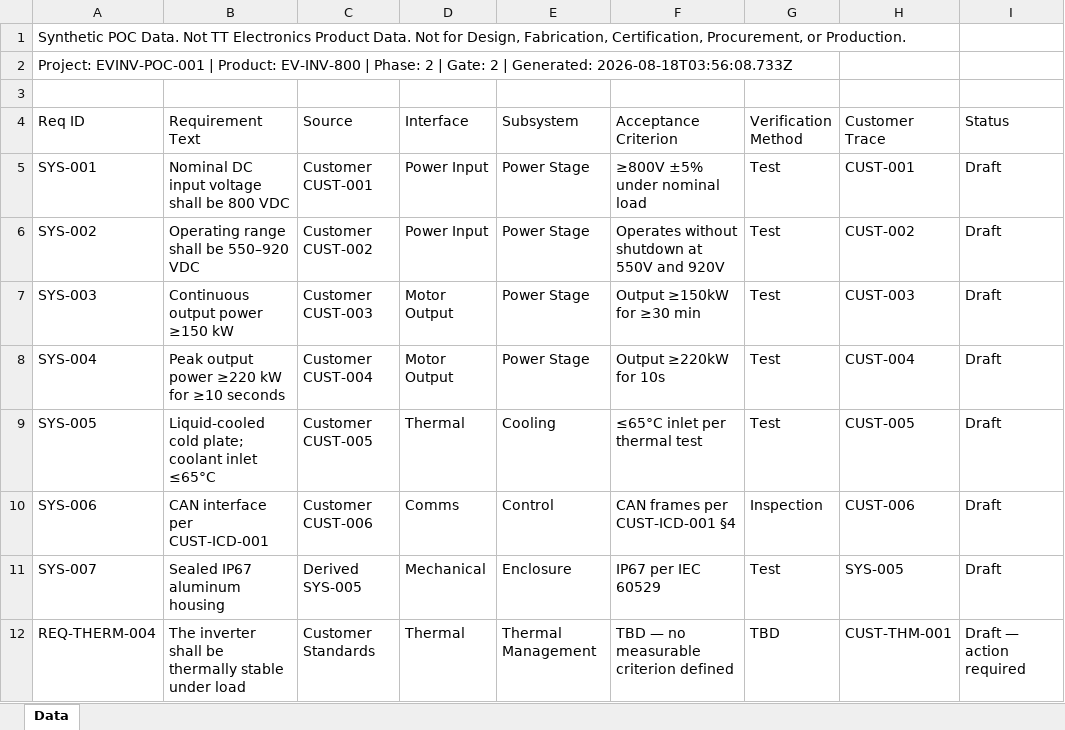
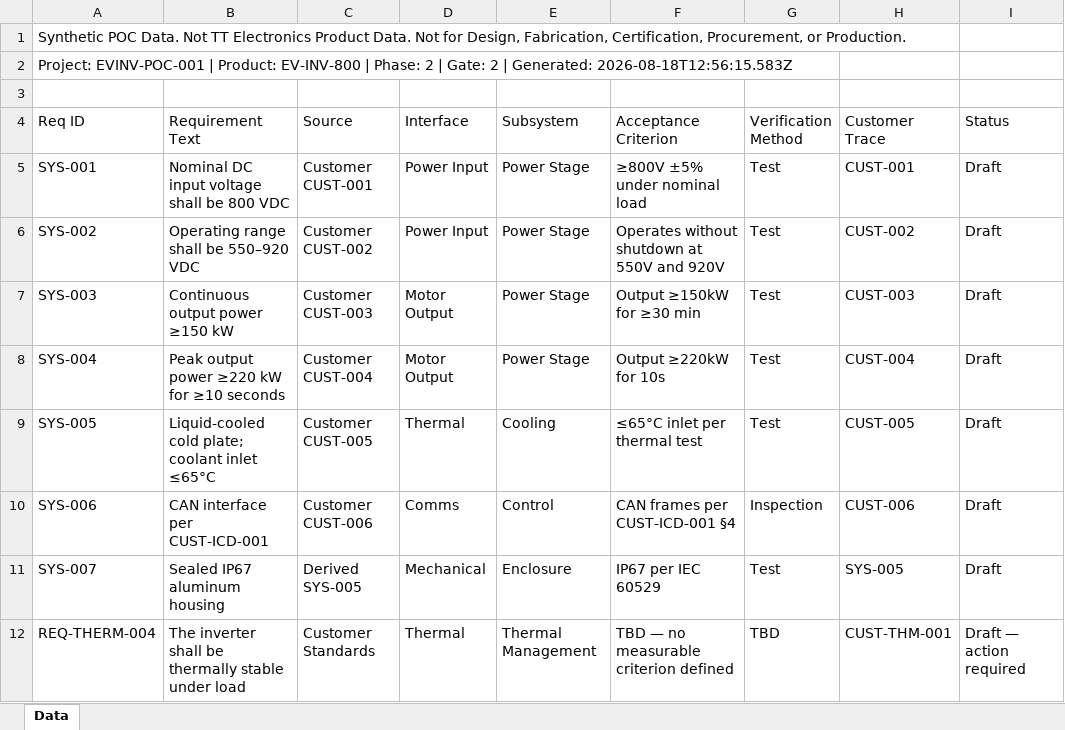
Before and after one commit to pradeepk-techsur/TT-Engineering-Copilot1, an Excel workbook: outputs/EVINV-POC-001/phase2/phase2-requirements-traceability-matrix.xlsx, sheet Data, drawn as a sheet; values as stored, in another font and other column widths than the file's, no borders; the diff names each change by its address in the sheet, - before the commit and + after, or states it on an @@ line.

```diff
--- a/outputs/EVINV-POC-001/phase2/phase2-requirements-traceability-matrix.xlsx (sheet Data)
+++ b/outputs/EVINV-POC-001/phase2/phase2-requirements-traceability-matrix.xlsx (sheet Data)
-A2 (Req ID): …| Generated: 2026-08-18T03:56:08.733Z
+A2 (Req ID): …| Generated: 2026-08-18T12:56:15.583Z
```
Also changed, not shown: outputs/EVINV-POC-001/phase0/phase0-capability-gap-matrix.xlsx, outputs/EVINV-POC-001/phase1/phase1-resource-milestone-schedule.xlsx, 20 other files.
